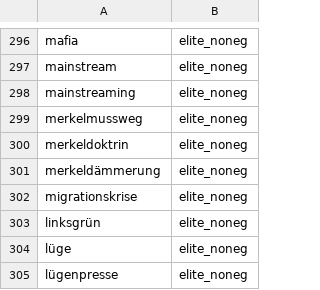
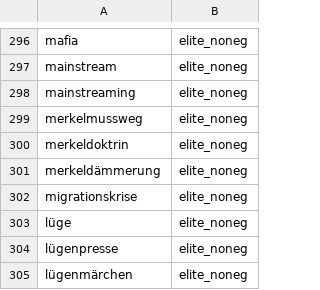
Before and after one commit to philip-py/mdb_nlp, a CSV file: dict/elite_dict.csv, drawn as a sheet; only a part is shown, gaps mark what is left out; the shorter side is filled out with more unchanged rows; the diff names each change by its address in the sheet, - before the commit and + after, or states it on an @@ line.

Commit message:
refractoring, small changes to dicts

```diff
--- a/dict/elite_dict.csv
+++ b/dict/elite_dict.csv
-row 303: linksgrün | elite_noneg
```
Also changed, not shown: 5 other files.
